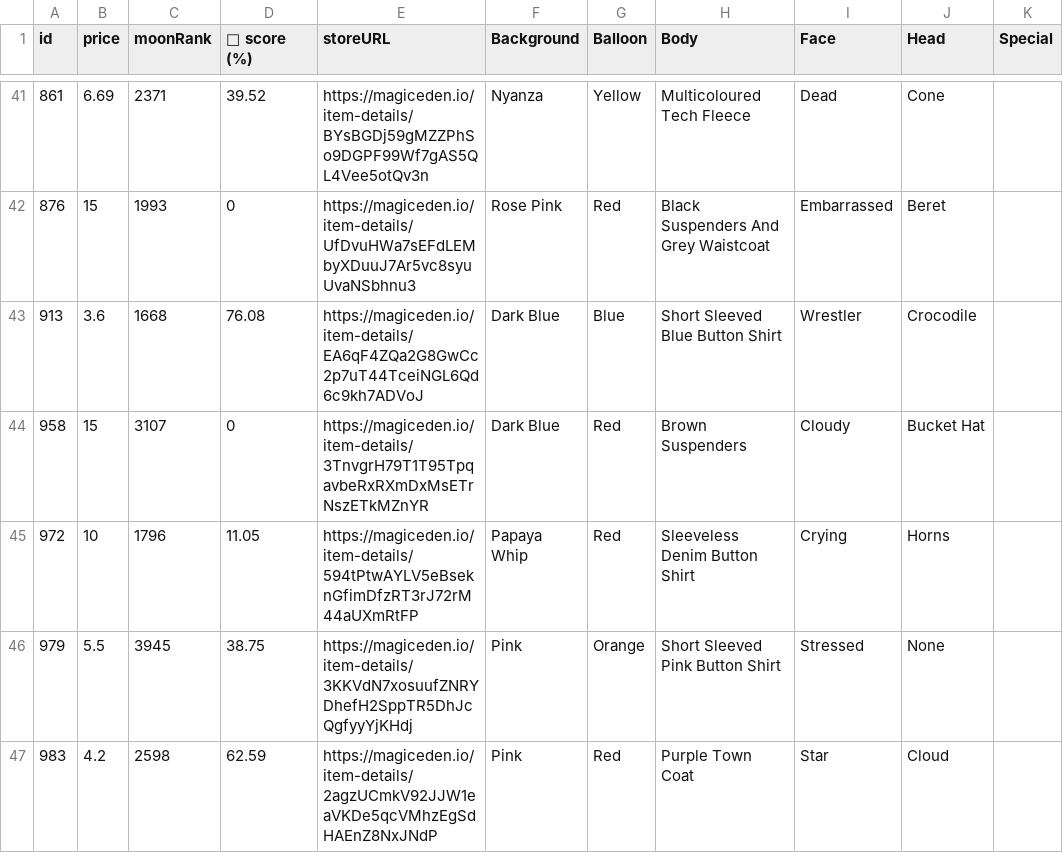
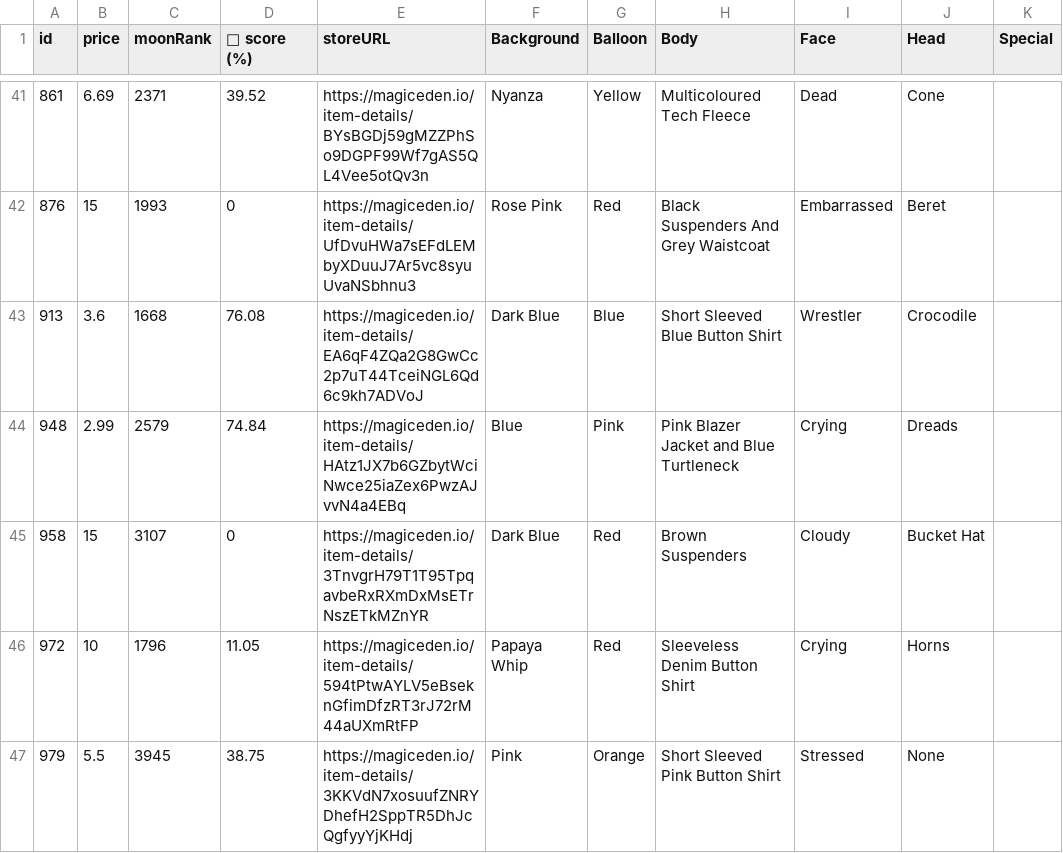
Before and after one commit to lsamoht/sol-nft-monitor, a CSV file: balloonsville.csv, drawn as a sheet; only a part is shown, gaps mark what is left out; the shorter side is filled out with more unchanged rows; the diff names each change by its address in the sheet, - before the commit and + after, or states it on an @@ line.

Commit message:
Flat: latest data (2022-05-03T18:28:39.904Z) {   "date": "2022-05-03T18:28:39.904Z",   "files": [     {       "name": "rude_golems.csv",       "deltaBytes": 312,       "source": "https://reqbin.com/echo/get/json"     },     {       "name": "rude_golems.csv",       "deltaBytes": 319,       "source": "https://qzlsklfacc.medianetwork.cloud/get_nft?collection=rudegolems&page=0&limit=100&order=price-ASC&fits=any&trait=&search=&min=0&max=0&listed=true&ownedby=&attrib_count=&bid=all"     },     {       "name": "sea_shanties.csv",       "deltaBytes": 0,       "source": "https://reqbin.com/echo/get/json"     },     {       "name": "balloonsville.csv",       "deltaBytes": 371,       "source": "https://reqbin.com/echo/get/json"     },     {       "name": "balloonsville.csv",       "deltaBytes": 371,       "source": "https://qzlsklfacc.medianetwork.cloud/get_nft?collection=balloonsville&page=0&limit=100&order=price-ASC&fits=any&trait=&search=&min=0&max=0&listed=true&ownedby=&attrib_count=&bid=all"     },     {       "name": "zilla_vs_kong.csv",       "deltaBytes": -110,       "source": "https://reqbin.com/echo/get/json"     },     {       "name": "tamashi_soul.csv",       "deltaBytes": 813,       "source": "https://reqbin.com/echo/get/json"     },     {       "name": "okay_bears.csv",       "deltaBytes": 1867,       "source": "https://reqbin.com/echo/get/json"     }   ] }

```diff
--- a/balloonsville.csv
+++ b/balloonsville.csv
+row 44: 948 | 2.99 | 2579 | 74.84 | https://magiceden.io/item-details/HAtz1JX7b6GZbytWciNwce25iaZex6PwzAJvvN4a4EBq | Blue | Pink | Pink Blazer Jacket and Blue Turtleneck | Crying | Dreads
```
Also changed, not shown: okay_bears.csv, rude_golems.csv, 2 other files.
